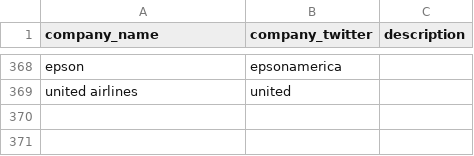
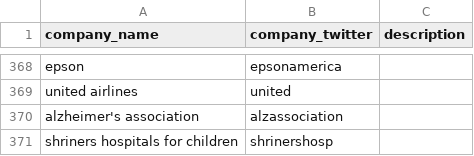
Before and after one commit to responsibleads/responsibleads.github.io, a CSV file: data/companies.csv, drawn as a sheet; only a part is shown, gaps mark what is left out.

```diff
--- a/data/companies.csv
+++ b/data/companies.csv
@@ -369 +369,3 @@ epson,epsonamerica
 united airlines,united,
+alzheimer's association,alzassociation
+shriners hospitals for children,shrinershosp
```
Also changed, not shown: data/ads_2019-05-02_2019-11-30.csv, data/exclude.csv, 3 other files.
